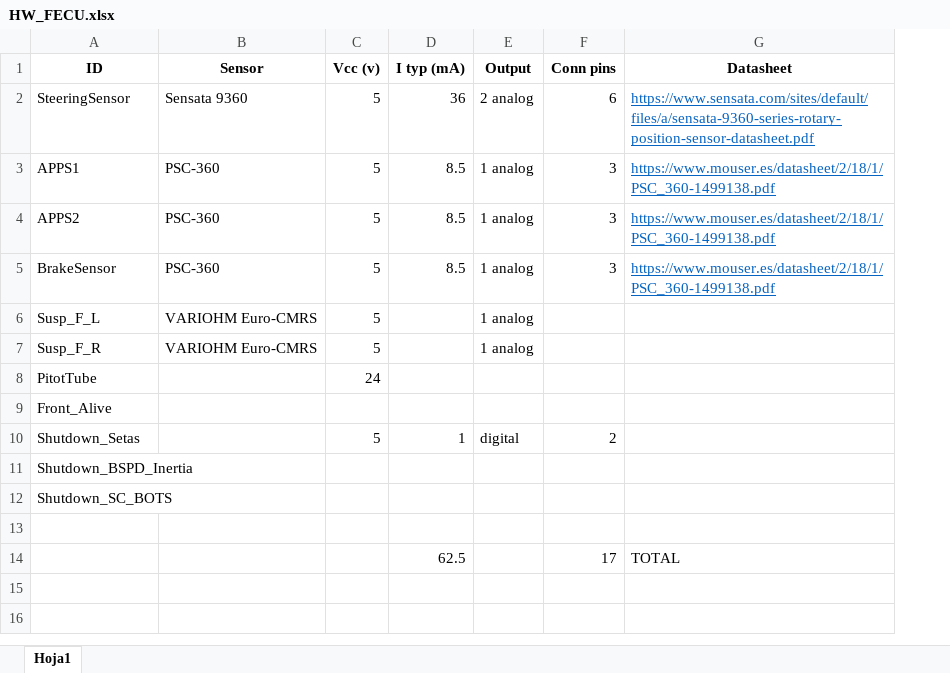
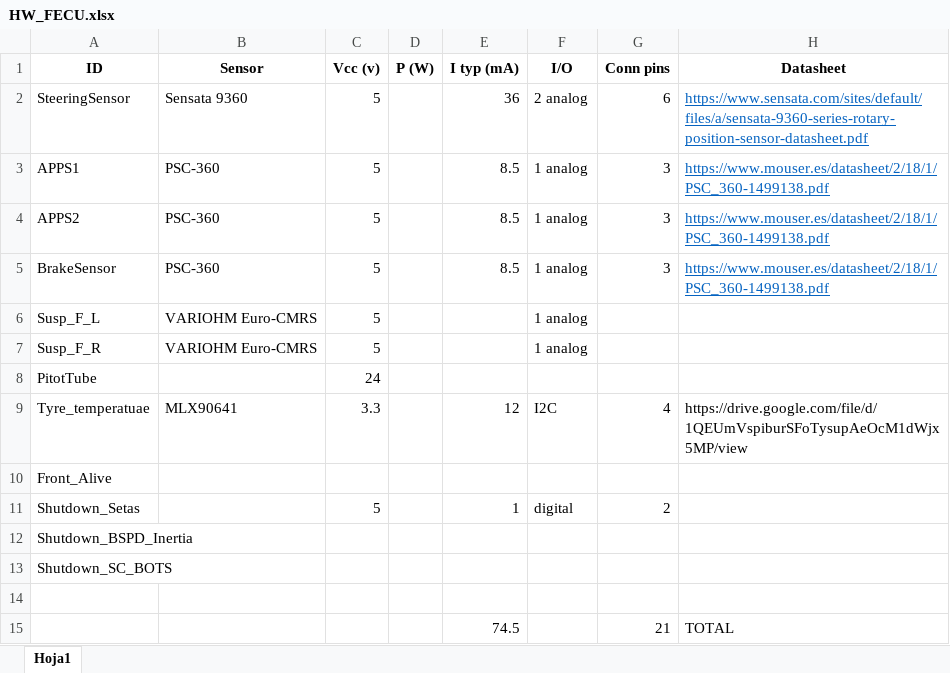
Before and after one commit to eTechRacing/FRONT-REAR_ECU, an Excel workbook: ETRX_FECU/HW_FECU.xlsx, sheet Hoja1, drawn as a sheet; values as stored, in another font and other column widths than the file's, no borders; removed rows and columns are numbered as before the commit, all else as after; the diff names each change by its address in the sheet, - before the commit and + after, or states it on an @@ line.

Commit message:
Update ETRX ECU excel documents

```diff
--- a/ETRX_FECU/HW_FECU.xlsx (sheet Hoja1)
+++ b/ETRX_FECU/HW_FECU.xlsx (sheet Hoja1)
+column D (P (W)), empty
-F1: Output
+F1: I/O
+row 9: Tyre_temperatuae | MLX90641 | 3.3 |  | 12 | I2C | 4 | https://drive.google.com/file/d/1QEUmVspiburSFoTysupAeOcM1dWjx5MP/view
-row 14:  |  |  | 62.5 |  | 17 | TOTAL
+row 15:  |  |  |  | 74.5 |  | 21 | TOTAL
```
Also changed, not shown: 1 other file.
